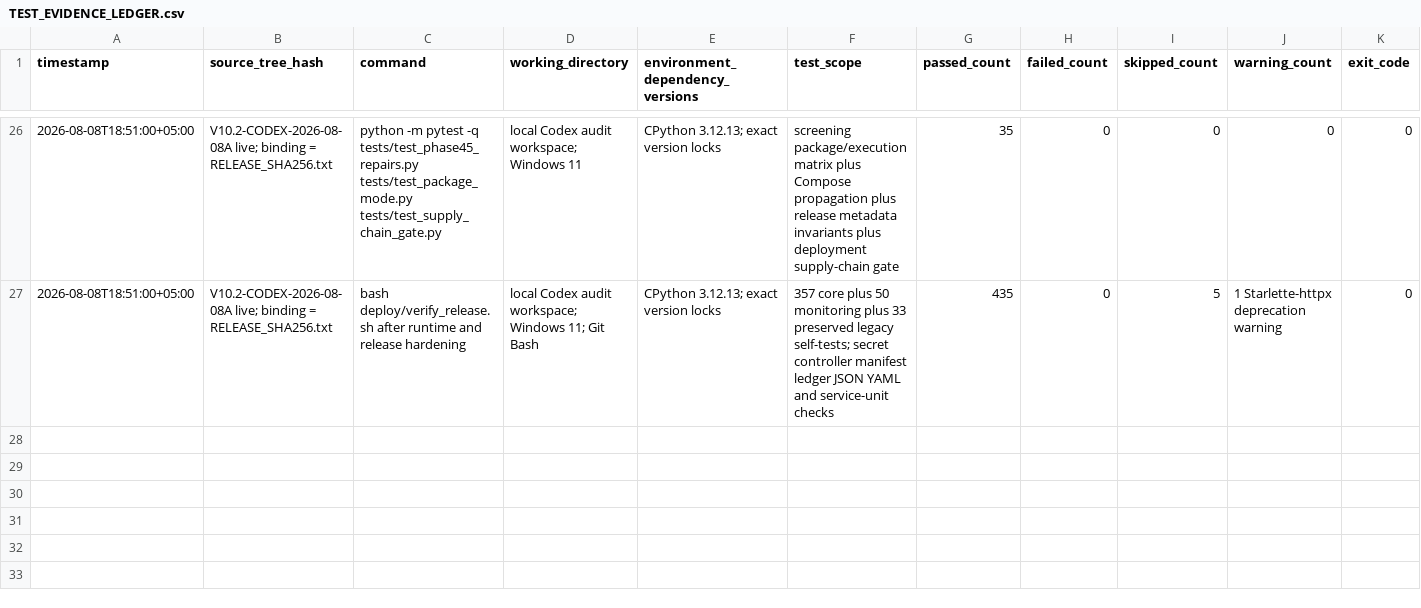
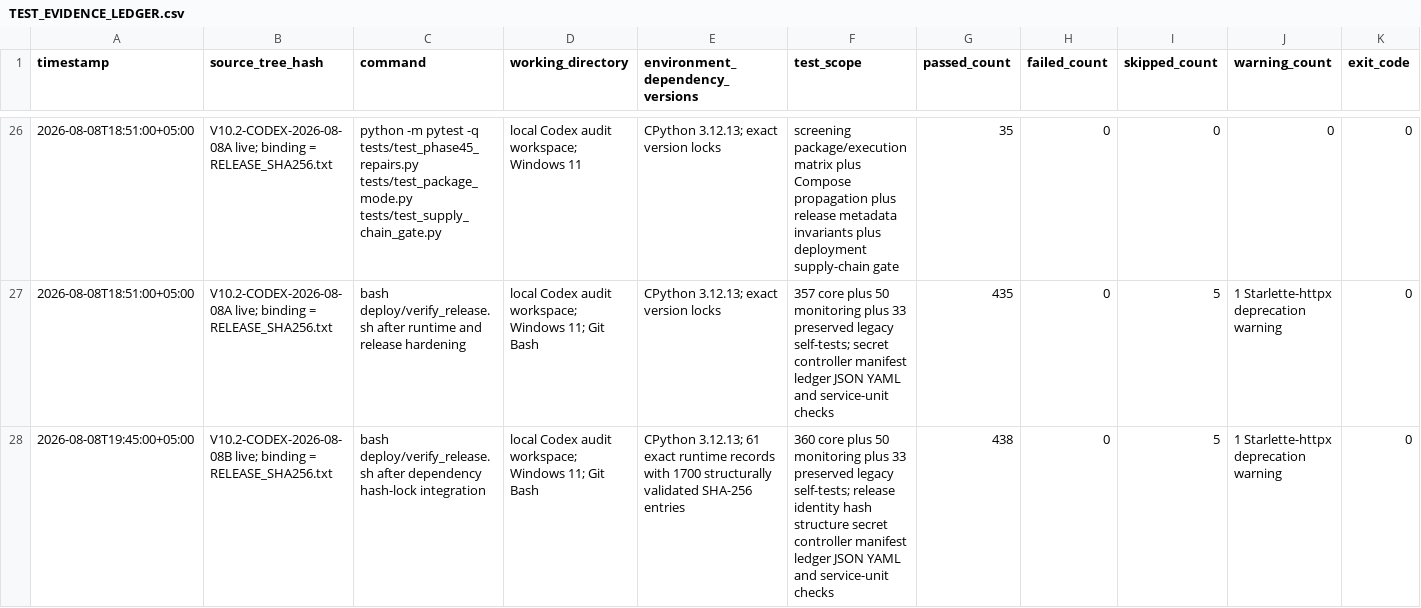
Before and after one commit to asad13-Binana/Binana-Binance-Spot-Trading-Sharia-Compliance-BOT-LIVE, a CSV file: docs/audit/TEST_EVIDENCE_LEDGER.csv, drawn as a sheet; only a part is shown, gaps mark what is left out; rows hold the shown columns only; the diff covers the shown part only; the diff names each change by its address in the sheet, - before the commit and + after, or states it on an @@ line.

Commit message:
Hash-lock dependencies and pin live screening endpoint

```diff
--- a/docs/audit/TEST_EVIDENCE_LEDGER.csv
+++ b/docs/audit/TEST_EVIDENCE_LEDGER.csv
+row 28: 2026-08-08T19:45:00+05:00 | V10.2-CODEX-2026-08-08B live; binding = RELEASE_SHA256.txt | bash deploy/verify_release.sh after dependency hash-lock integration | local Codex audit workspace; Windows 11; Git Bash | CPython 3.12.13; 61 exact runtime records with 1700 structurally validated SHA-256 entries | 360 core plus 50 monitoring plus 33 preserved legacy self-tests; release identity hash structure secret controller manifest ledger JSON YAML and service-unit checks | 438 | 0 | 5 | 1 Starlette-httpx deprecation warning | 0
```
Also changed, not shown: 1 added row elsewhere in this file, docs/audit/FILE_REVIEW_LEDGER.csv, docs/audit/FUNCTION_CALLBACK_LEDGER.csv, 21 other files.
